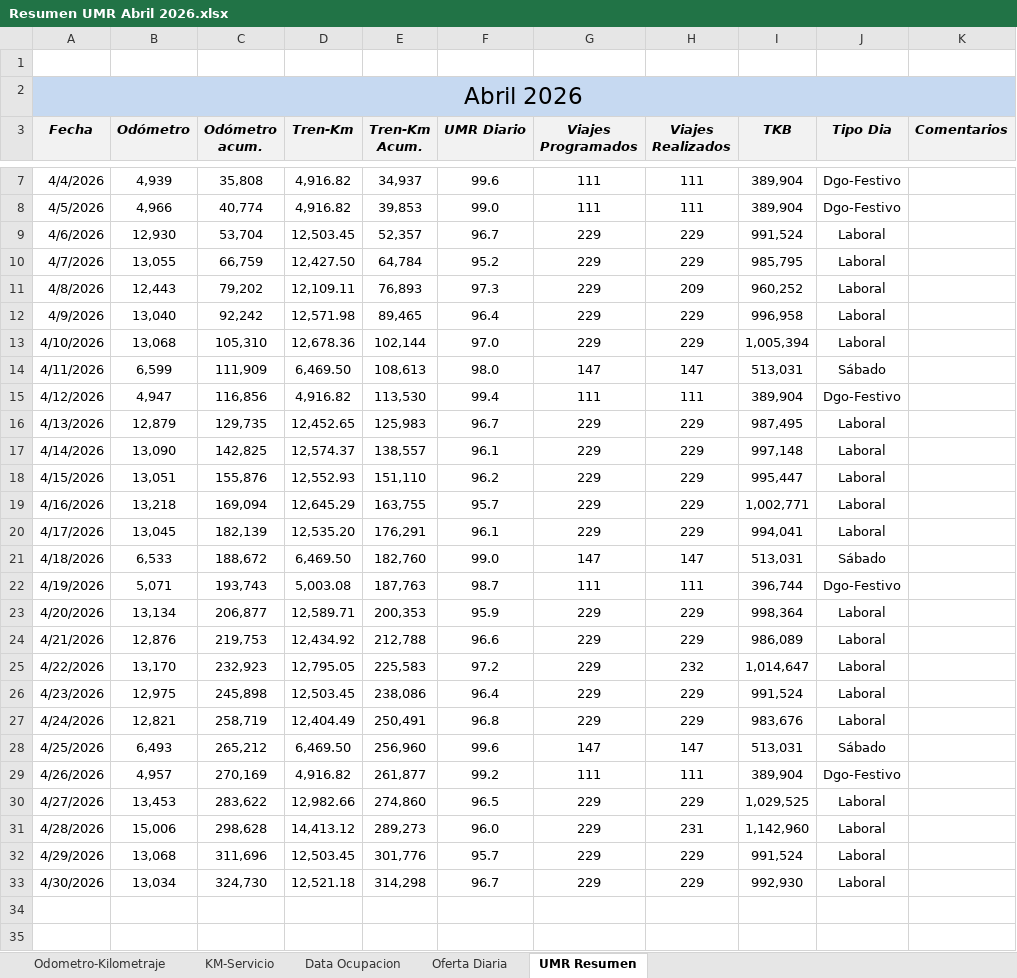
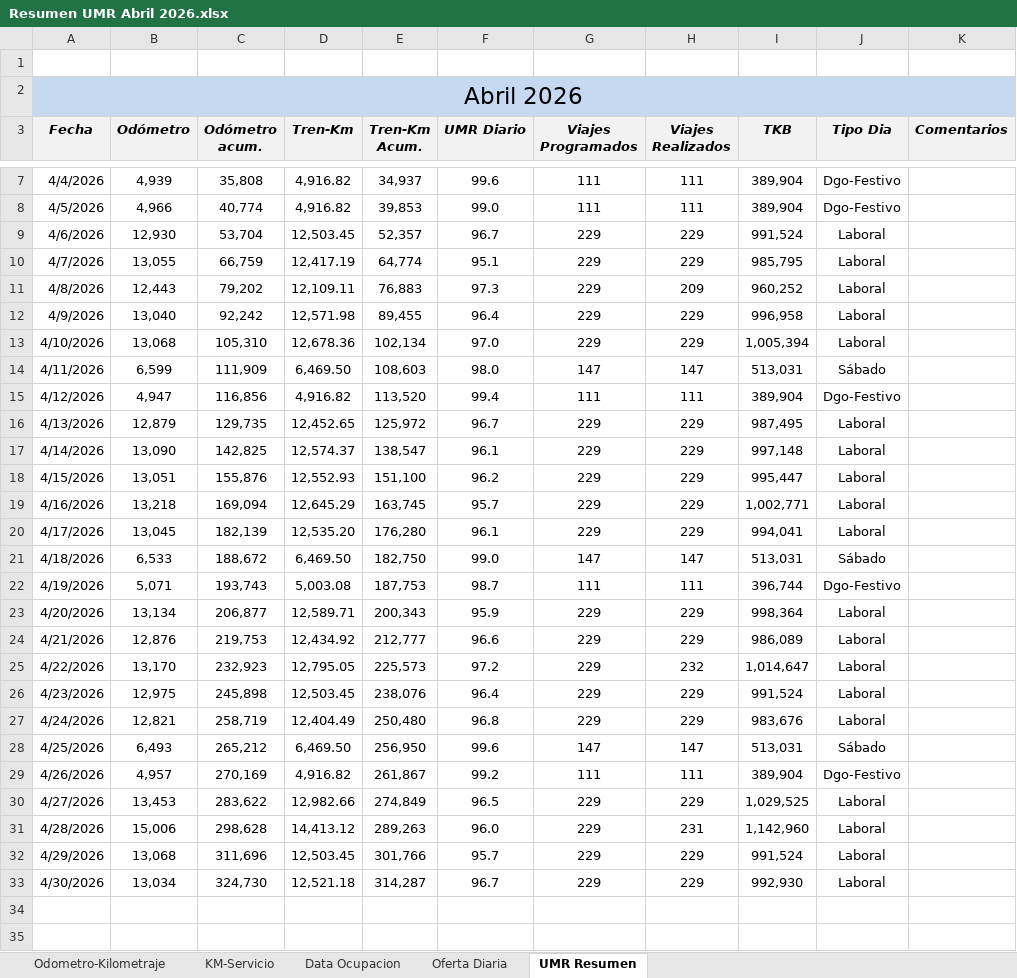
Before and after one commit to antoniorra1983-ops/Datos-Operacionales, an Excel workbook: data/umr/Resumen UMR Abril 2026.xlsx, sheet UMR Resumen, drawn as a sheet; only a part is shown, gaps mark what is left out; values as stored, in another font and other column widths than the file's, no borders; the diff covers the shown part only; the diff names each change by its address in the sheet, - before the commit and + after, or states it on an @@ line.

Commit message:
Add files via upload

```diff
--- a/data/umr/Resumen UMR Abril 2026.xlsx (sheet UMR Resumen)
+++ b/data/umr/Resumen UMR Abril 2026.xlsx (sheet UMR Resumen)
-D10 (Tren-Km): 12,427.50
+D10 (Tren-Km): 12,417.19
-E10 (Tren-Km Acum.): 64,784
+E10 (Tren-Km Acum.): 64,774
-F10 (UMR Diario): 95.2
+F10 (UMR Diario): 95.1
-E11 (Tren-Km Acum.): 76,893
+E11 (Tren-Km Acum.): 76,883
-E12 (Tren-Km Acum.): 89,465
+E12 (Tren-Km Acum.): 89,455
-E13 (Tren-Km Acum.): 102,144
+E13 (Tren-Km Acum.): 102,134
-E14 (Tren-Km Acum.): 108,613
+E14 (Tren-Km Acum.): 108,603
-E15 (Tren-Km Acum.): 113,530
+E15 (Tren-Km Acum.): 113,520
-E16 (Tren-Km Acum.): 125,983
+E16 (Tren-Km Acum.): 125,972
-E17 (Tren-Km Acum.): 138,557
+E17 (Tren-Km Acum.): 138,547
-E18 (Tren-Km Acum.): 151,110
+E18 (Tren-Km Acum.): 151,100
-E19 (Tren-Km Acum.): 163,755
+E19 (Tren-Km Acum.): 163,745
-E20 (Tren-Km Acum.): 176,291
+E20 (Tren-Km Acum.): 176,280
-E21 (Tren-Km Acum.): 182,760
+E21 (Tren-Km Acum.): 182,750
-E22 (Tren-Km Acum.): 187,763
+E22 (Tren-Km Acum.): 187,753
-E23 (Tren-Km Acum.): 200,353
+E23 (Tren-Km Acum.): 200,343
-E24 (Tren-Km Acum.): 212,788
+E24 (Tren-Km Acum.): 212,777
-E25 (Tren-Km Acum.): 225,583
+E25 (Tren-Km Acum.): 225,573
-E26 (Tren-Km Acum.): 238,086
+E26 (Tren-Km Acum.): 238,076
-E27 (Tren-Km Acum.): 250,491
+E27 (Tren-Km Acum.): 250,480
-E28 (Tren-Km Acum.): 256,960
+E28 (Tren-Km Acum.): 256,950
-E29 (Tren-Km Acum.): 261,877
+E29 (Tren-Km Acum.): 261,867
-E30 (Tren-Km Acum.): 274,860
+E30 (Tren-Km Acum.): 274,849
-E31 (Tren-Km Acum.): 289,273
+E31 (Tren-Km Acum.): 289,263
-E32 (Tren-Km Acum.): 301,776
+E32 (Tren-Km Acum.): 301,766
-E33 (Tren-Km Acum.): 314,298
+E33 (Tren-Km Acum.): 314,287
```
Also changed, not shown: 2 edited cells elsewhere in this sheet, sheet KM-Servicio.
